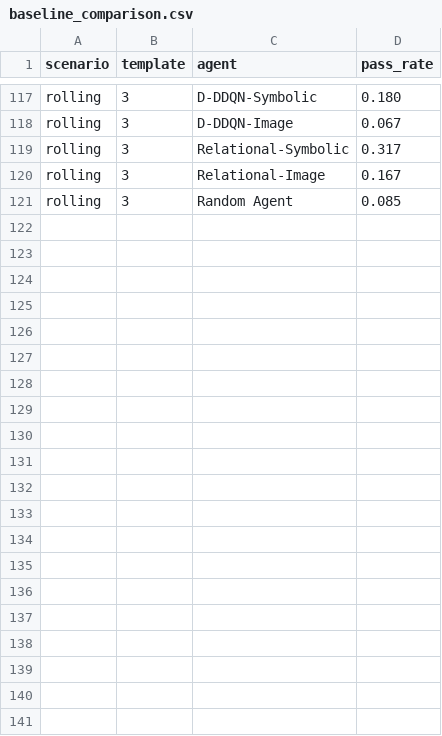
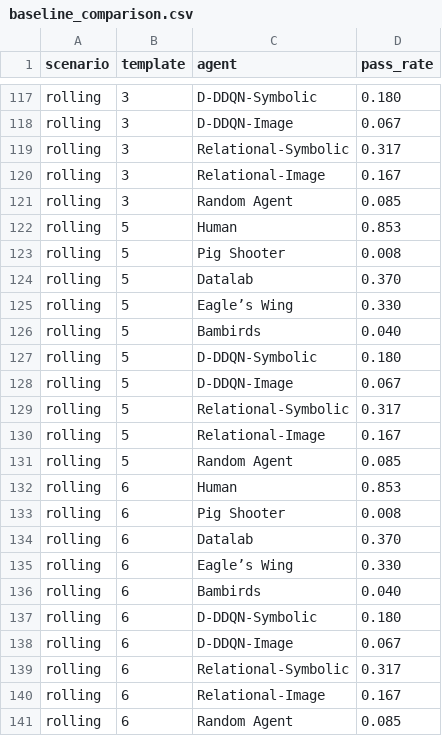
Before and after one commit to SPL-BGU/Strike-Eagle, a CSV file: baseline_comparison.csv, drawn as a sheet; only a part is shown, gaps mark what is left out; the diff names each change by its address in the sheet, - before the commit and + after, or states it on an @@ line.

```diff
--- a/baseline_comparison.csv
+++ b/baseline_comparison.csv
+row 122: rolling | 5 | Human | 0.853
+row 123: rolling | 5 | Pig Shooter | 0.008
+row 124: rolling | 5 | Datalab | 0.370
+row 125: rolling | 5 | Eagle’s Wing | 0.330
+row 126: rolling | 5 | Bambirds | 0.040
+row 127: rolling | 5 | D-DDQN-Symbolic | 0.180
+row 128: rolling | 5 | D-DDQN-Image | 0.067
+row 129: rolling | 5 | Relational-Symbolic | 0.317
+row 130: rolling | 5 | Relational-Image | 0.167
+row 131: rolling | 5 | Random Agent | 0.085
+row 132: rolling | 6 | Human | 0.853
+row 133: rolling | 6 | Pig Shooter | 0.008
+row 134: rolling | 6 | Datalab | 0.370
+row 135: rolling | 6 | Eagle’s Wing | 0.330
+row 136: rolling | 6 | Bambirds | 0.040
+row 137: rolling | 6 | D-DDQN-Symbolic | 0.180
+row 138: rolling | 6 | D-DDQN-Image | 0.067
+row 139: rolling | 6 | Relational-Symbolic | 0.317
+row 140: rolling | 6 | Relational-Image | 0.167
+row 141: rolling | 6 | Random Agent | 0.085
```
Also changed, not shown: 23 other files.
